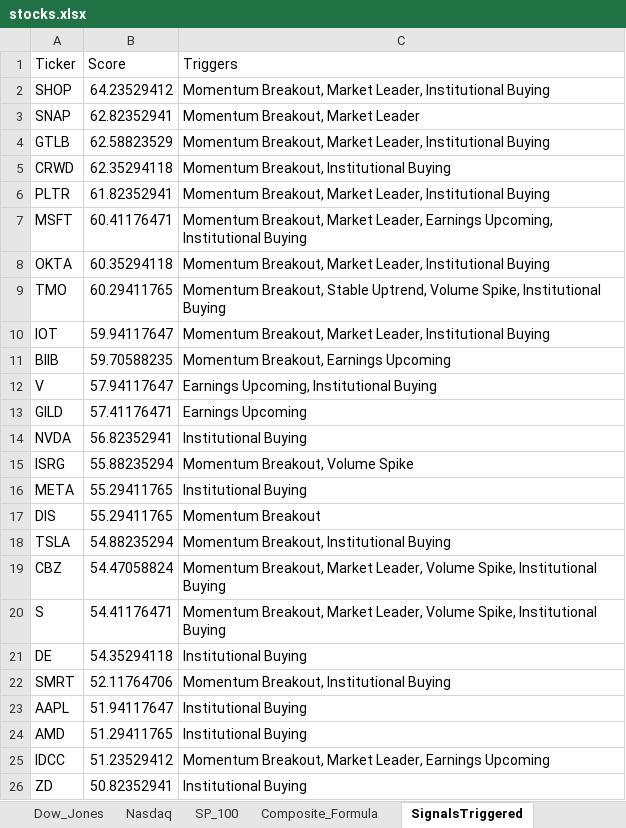
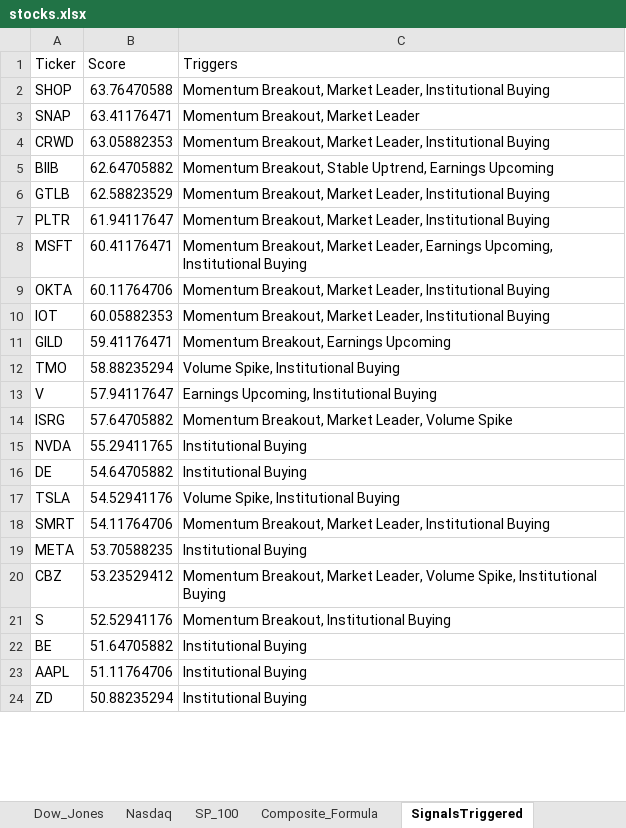
Before and after one commit to srijaipur/stocks-analytics-engine, an Excel workbook: stocks.xlsx, sheet SignalsTriggered, drawn as a sheet; only a part is shown; values as stored, in another font and other column widths than the file's, no borders; removed rows and columns are numbered as before the commit, all else as after; the diff covers the shown part only; the diff names each change by its address in the sheet, - before the commit and + after, or states it on an @@ line.

```diff
--- a/stocks.xlsx (sheet SignalsTriggered)
+++ b/stocks.xlsx (sheet SignalsTriggered)
-B2 (Score): 64.23529412
+B2 (Score): 63.76470588
-B3 (Score): 62.82352941
+B3 (Score): 63.41176471
+row 4: CRWD | 63.05882353 | Momentum Breakout, Market Leader, Institutional Buying
+row 5: BIIB | 62.64705882 | Momentum Breakout, Stable Uptrend, Earnings Upcoming
-row 5: CRWD | 62.35294118 | Momentum Breakout, Institutional Buying
-B7 (Score): 61.82352941
+B7 (Score): 61.94117647
-B9 (Score): 60.35294118
+B9 (Score): 60.11764706
-row 9: TMO | 60.29411765 | Momentum Breakout, Stable Uptrend, Volume Spike, Institutional Buying
-B10 (Score): 59.94117647
+B10 (Score): 60.05882353
-row 11: BIIB | 59.70588235 | Momentum Breakout, Earnings Upcoming
+row 11: GILD | 59.41176471 | Momentum Breakout, Earnings Upcoming
+row 12: TMO | 58.88235294 | Volume Spike, Institutional Buying
-row 13: GILD | 57.41176471 | Earnings Upcoming
+row 14: ISRG | 57.64705882 | Momentum Breakout, Market Leader, Volume Spike
-B15 (Score): 56.82352941
+B15 (Score): 55.29411765
-row 15: ISRG | 55.88235294 | Momentum Breakout, Volume Spike
+row 16: DE | 54.64705882 | Institutional Buying
+row 17: TSLA | 54.52941176 | Volume Spike, Institutional Buying
+row 18: SMRT | 54.11764706 | Momentum Breakout, Market Leader, Institutional Buying
-B19 (Score): 55.29411765
+B19 (Score): 53.70588235
-row 17: DIS | 55.29411765 | Momentum Breakout
-row 18: TSLA | 54.88235294 | Momentum Breakout, Institutional Buying
-B20 (Score): 54.47058824
+B20 (Score): 53.23529412
-B21 (Score): 54.41176471
+B21 (Score): 52.52941176
-C21 (Triggers): Momentum Breakout, Market Leader, Volume Spike, Institutional Buying
+C21 (Triggers): Momentum Breakout, Institutional Buying
-row 21: DE | 54.35294118 | Institutional Buying
-row 22: SMRT | 52.11764706 | Momentum Breakout, Institutional Buying
+row 22: BE | 51.64705882 | Institutional Buying
-B23 (Score): 51.94117647
+B23 (Score): 51.11764706
-row 24: AMD | 51.29411765 | Institutional Buying
-row 25: IDCC | 51.23529412 | Momentum Breakout, Market Leader, Earnings Upcoming
-B24 (Score): 50.82352941
+B24 (Score): 50.88235294
```
Also changed, not shown: 17 added rows, 15 removed rows and 10 edited cells elsewhere in this sheet, sheet ScoresCurrent, sheet ScoresPreviousDay, 4 other files.
